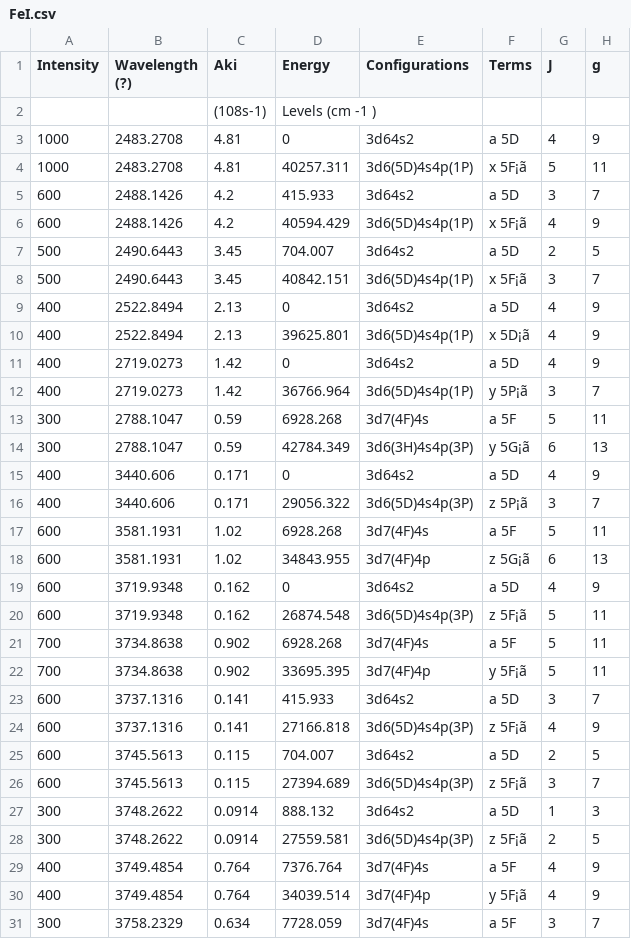
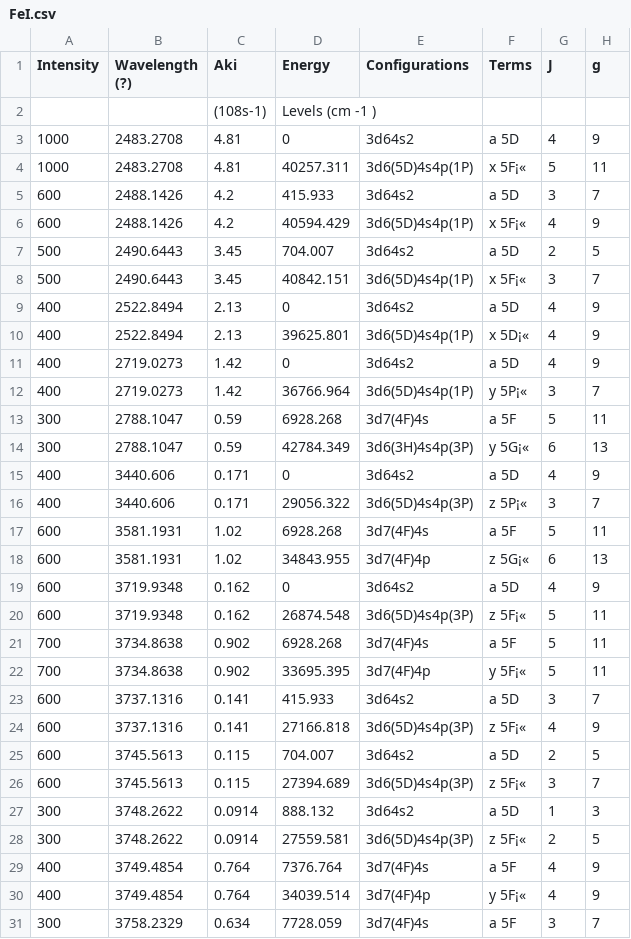
Before and after one commit to Noob-12345/Automatic-Elements-Recognition-for-LIBS, a CSV file: Elements_database/FeI.csv, drawn as a sheet; only a part is shown; the diff covers the shown part only.

```diff
--- a/Elements_database/FeI.csv
+++ b/Elements_database/FeI.csv
@@ -3,29 +3,29 @@ Intensity,Wavelength (?),Aki,Energy,Configurations,Terms,J,g
 1000,2483.2708,4.81,0,3d64s2,a 5D,4,9
-1000,2483.2708,4.81,40257.311,3d6(5D)4s4p(1P),x 5F¡ã,5,11
+1000,2483.2708,4.81,40257.311,3d6(5D)4s4p(1P),x 5F¡«,5,11
 600,2488.1426,4.2,415.933,3d64s2,a 5D,3,7
-600,2488.1426,4.2,40594.429,3d6(5D)4s4p(1P),x 5F¡ã,4,9
+600,2488.1426,4.2,40594.429,3d6(5D)4s4p(1P),x 5F¡«,4,9
 500,2490.6443,3.45,704.007,3d64s2,a 5D,2,5
-500,2490.6443,3.45,40842.151,3d6(5D)4s4p(1P),x 5F¡ã,3,7
+500,2490.6443,3.45,40842.151,3d6(5D)4s4p(1P),x 5F¡«,3,7
 400,2522.8494,2.13,0,3d64s2,a 5D,4,9
-400,2522.8494,2.13,39625.801,3d6(5D)4s4p(1P),x 5D¡ã,4,9
+400,2522.8494,2.13,39625.801,3d6(5D)4s4p(1P),x 5D¡«,4,9
 400,2719.0273,1.42,0,3d64s2,a 5D,4,9
-400,2719.0273,1.42,36766.964,3d6(5D)4s4p(1P),y 5P¡ã,3,7
+400,2719.0273,1.42,36766.964,3d6(5D)4s4p(1P),y 5P¡«,3,7
 300,2788.1047,0.59,6928.268,3d7(4F)4s,a 5F,5,11
-300,2788.1047,0.59,42784.349,3d6(3H)4s4p(3P),y 5G¡ã,6,13
+300,2788.1047,0.59,42784.349,3d6(3H)4s4p(3P),y 5G¡«,6,13
 400,3440.606,0.171,0,3d64s2,a 5D,4,9
-400,3440.606,0.171,29056.322,3d6(5D)4s4p(3P),z 5P¡ã,3,7
+400,3440.606,0.171,29056.322,3d6(5D)4s4p(3P),z 5P¡«,3,7
 600,3581.1931,1.02,6928.268,3d7(4F)4s,a 5F,5,11
-600,3581.1931,1.02,34843.955,3d7(4F)4p,z 5G¡ã,6,13
+600,3581.1931,1.02,34843.955,3d7(4F)4p,z 5G¡«,6,13
 600,3719.9348,0.162,0,3d64s2,a 5D,4,9
-600,3719.9348,0.162,26874.548,3d6(5D)4s4p(3P),z 5F¡ã,5,11
+600,3719.9348,0.162,26874.548,3d6(5D)4s4p(3P),z 5F¡«,5,11
 700,3734.8638,0.902,6928.268,3d7(4F)4s,a 5F,5,11
-700,3734.8638,0.902,33695.395,3d7(4F)4p,y 5F¡ã,5,11
+700,3734.8638,0.902,33695.395,3d7(4F)4p,y 5F¡«,5,11
 600,3737.1316,0.141,415.933,3d64s2,a 5D,3,7
-600,3737.1316,0.141,27166.818,3d6(5D)4s4p(3P),z 5F¡ã,4,9
+600,3737.1316,0.141,27166.818,3d6(5D)4s4p(3P),z 5F¡«,4,9
 600,3745.5613,0.115,704.007,3d64s2,a 5D,2,5
-600,3745.5613,0.115,27394.689,3d6(5D)4s4p(3P),z 5F¡ã,3,7
+600,3745.5613,0.115,27394.689,3d6(5D)4s4p(3P),z 5F¡«,3,7
 300,3748.2622,0.0914,888.132,3d64s2,a 5D,1,3
-300,3748.2622,0.0914,27559.581,3d6(5D)4s4p(3P),z 5F¡ã,2,5
+300,3748.2622,0.0914,27559.581,3d6(5D)4s4p(3P),z 5F¡«,2,5
 400,3749.4854,0.764,7376.764,3d7(4F)4s,a 5F,4,9
-400,3749.4854,0.764,34039.514,3d7(4F)4p,y 5F¡ã,4,9
+400,3749.4854,0.764,34039.514,3d7(4F)4p,y 5F¡«,4,9
 300,3758.2329,0.634,7728.059,3d7(4F)4s,a 5F,3,7
```
Also changed, not shown: 6 edited cells elsewhere in this file, Elements_database/CuI.csv, Elements_database/NiI.csv, 5 other files.
